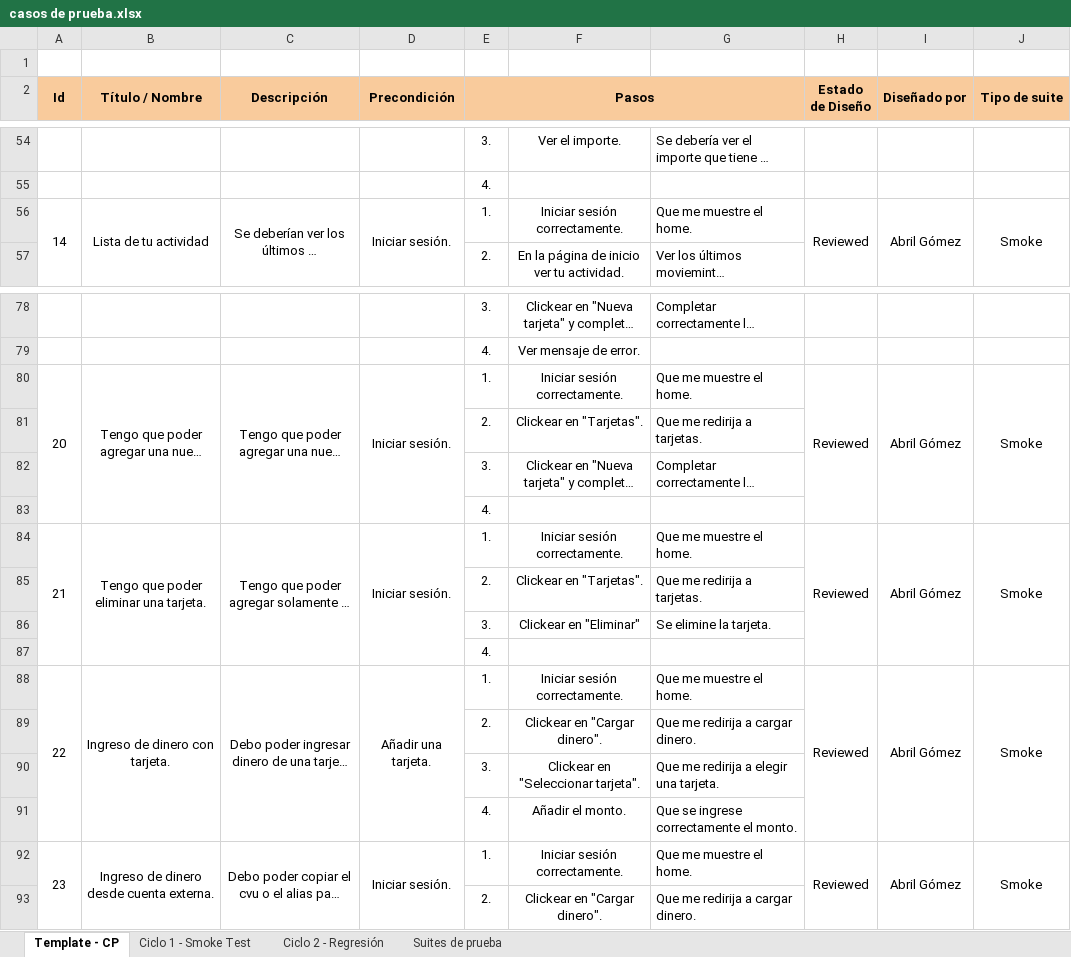
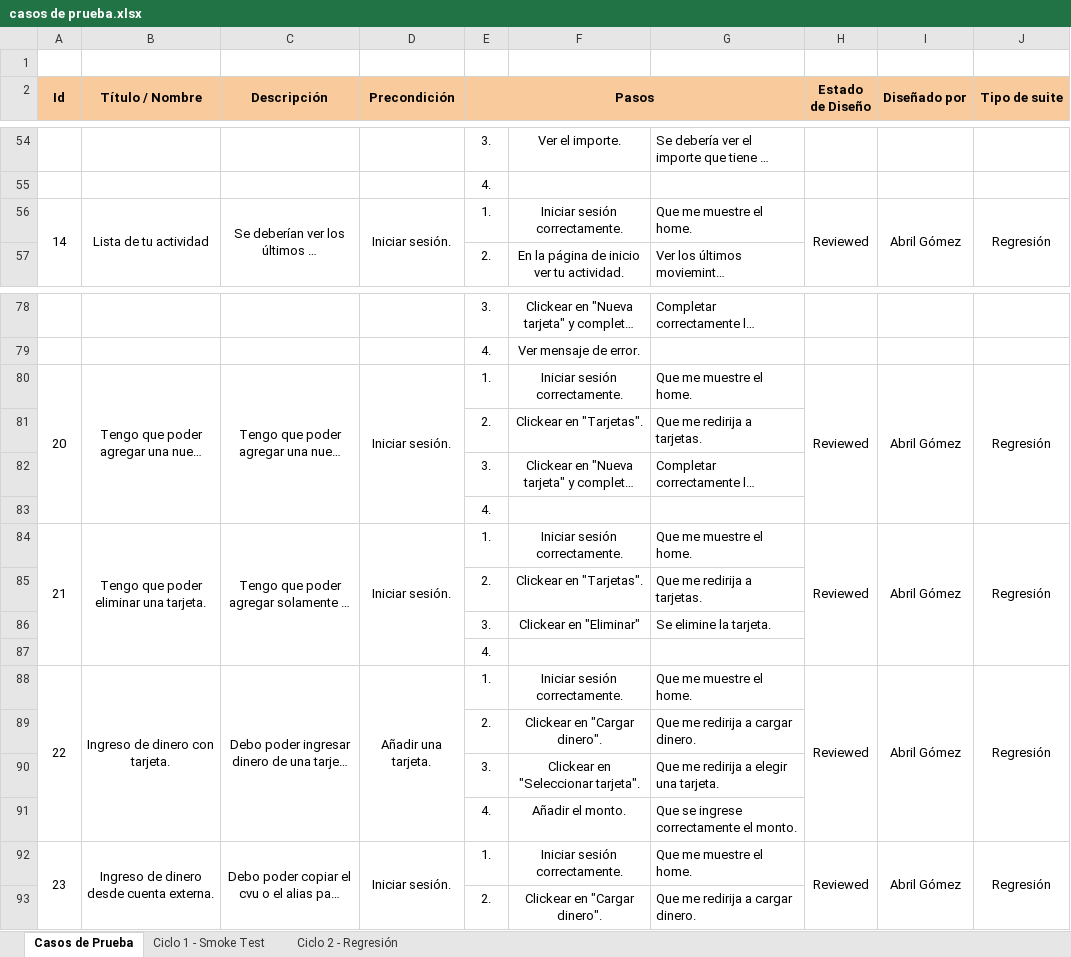
Before and after one commit to abrillgomez/digital-money-house, an Excel workbook: public/archivos-testing/casos de prueba.xlsx, sheet Casos de Prueba, drawn as a sheet; only a part is shown, gaps mark what is left out; long unchanged cells end in …; values as stored, in another font and other column widths than the file's, no borders; conditional formats not drawn; the diff covers the shown part only; the diff names each change by its address in the sheet, - before the commit and + after, or states it on an @@ line.

```diff
--- a/public/archivos-testing/casos de prueba.xlsx (sheet Casos de Prueba)
+++ b/public/archivos-testing/casos de prueba.xlsx (sheet Casos de Prueba)
-sheet tab: Template - CP
+sheet tab: Casos de Prueba
-sheet tab: Suites de prueba
-J56 (Tipo de suite): Smoke
+J56 (Tipo de suite): Regresión
-J80 (Tipo de suite): Smoke
+J80 (Tipo de suite): Regresión
-J84 (Tipo de suite): Smoke
+J84 (Tipo de suite): Regresión
-J88 (Tipo de suite): Smoke
+J88 (Tipo de suite): Regresión
-J92 (Tipo de suite): Smoke
+J92 (Tipo de suite): Regresión
```
Also changed, not shown: 16 added rows and 2 edited cells elsewhere in this sheet, sheet Ciclo 2 - Regresión, sheet Ciclo 1 - Smoke Test, 1 other file.
